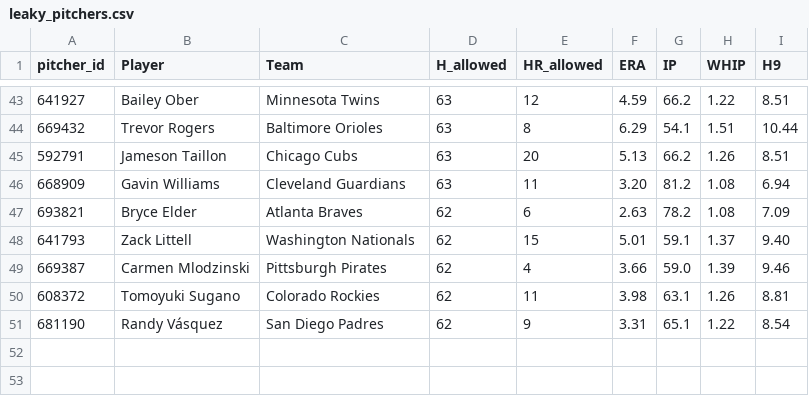
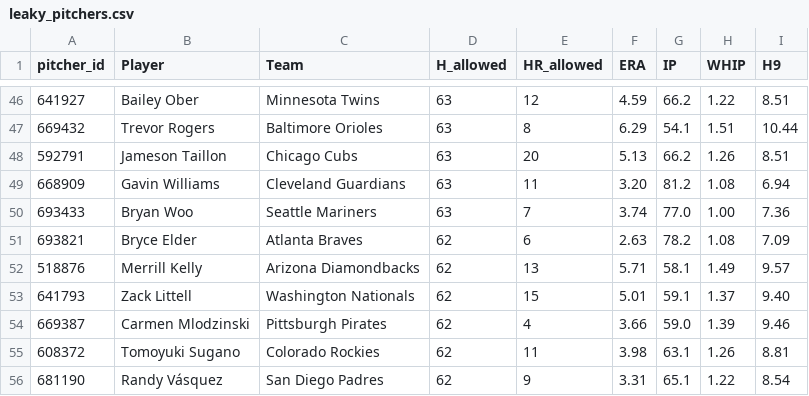
Before and after one commit to HitByOne/mlb-dashboard, a CSV file: data/leaky_pitchers.csv, drawn as a sheet; only a part is shown, gaps mark what is left out; the diff covers the shown part only.

```diff
--- a/data/leaky_pitchers.csv
+++ b/data/leaky_pitchers.csv
@@ -46,3 +49,5 @@ pitcher_id,Player,Team,H_allowed,HR_allowed,ERA,IP,WHIP,H9
 668909,Gavin Williams,Cleveland Guardians,63,11,3.20,81.2,1.08,6.94
+693433,Bryan Woo,Seattle Mariners,63,7,3.74,77.0,1.00,7.36
 693821,Bryce Elder,Atlanta Braves,62,6,2.63,78.2,1.08,7.09
+518876,Merrill Kelly,Arizona Diamondbacks,62,13,5.71,58.1,1.49,9.57
 641793,Zack Littell,Washington Nationals,62,15,5.01,59.1,1.37,9.40
```
Also changed, not shown: 7 added rows and 4 removed rows elsewhere in this file, data/hit_streaks.csv, data/model_picks.csv, 15 other files.
